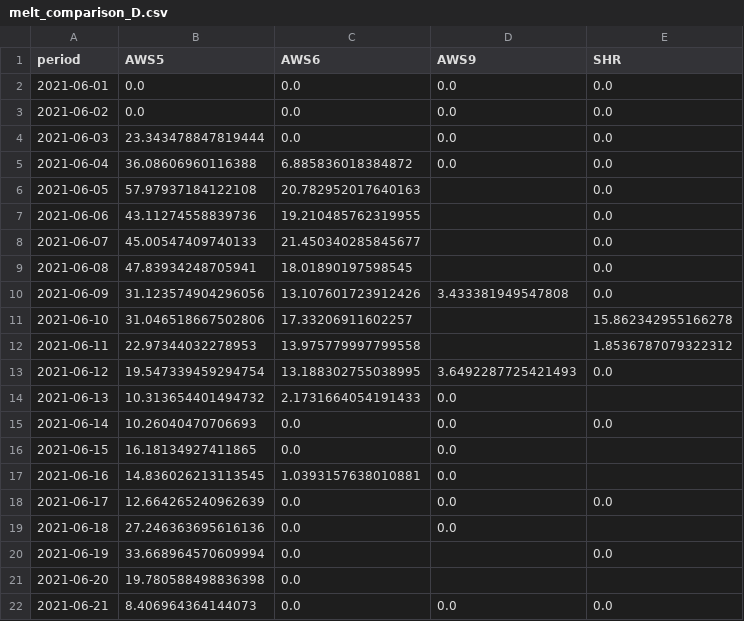
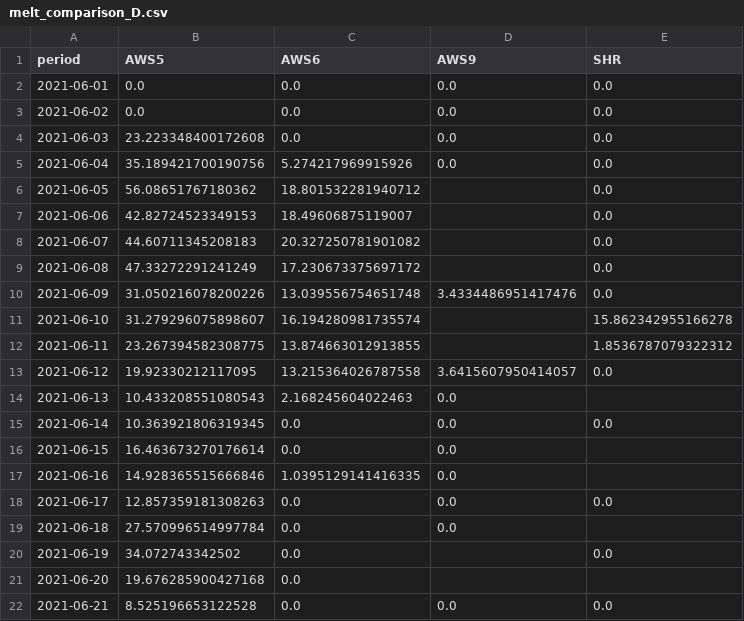
Before and after one commit to jantientramper/MAIO_project7, a CSV file: output/zomer2021/melt_comparison_D.csv, drawn as a sheet; only a part is shown; the diff covers the shown part only.

```diff
--- a/output/zomer2021/melt_comparison_D.csv
+++ b/output/zomer2021/melt_comparison_D.csv
@@ -3,20 +3,20 @@ period,AWS5,AWS6,AWS9,SHR
 2021-06-02,0.0,0.0,0.0,0.0
-2021-06-03,23.343478847819444,0.0,0.0,0.0
-2021-06-04,36.08606960116388,6.885836018384872,0.0,0.0
-2021-06-05,57.97937184122108,20.782952017640163,,0.0
-2021-06-06,43.11274558839736,19.210485762319955,,0.0
-2021-06-07,45.00547409740133,21.450340285845677,,0.0
-2021-06-08,47.83934248705941,18.01890197598545,,0.0
-2021-06-09,31.123574904296056,13.107601723912426,3.433381949547808,0.0
-2021-06-10,31.046518667502806,17.33206911602257,,15.862342955166278
-2021-06-11,22.97344032278953,13.975779997799558,,1.8536787079322312
-2021-06-12,19.547339459294754,13.188302755038995,3.6492287725421493,0.0
-2021-06-13,10.313654401494732,2.1731664054191433,0.0,
-2021-06-14,10.26040470706693,0.0,0.0,0.0
-2021-06-15,16.18134927411865,0.0,0.0,
-2021-06-16,14.836026213113545,1.0393157638010881,0.0,
-2021-06-17,12.664265240962639,0.0,0.0,0.0
-2021-06-18,27.246363695616136,0.0,0.0,
-2021-06-19,33.668964570609994,0.0,,0.0
-2021-06-20,19.780588498836398,0.0,,
-2021-06-21,8.406964364144073,0.0,0.0,0.0
+2021-06-03,23.223348400172608,0.0,0.0,0.0
+2021-06-04,35.189421700190756,5.274217969915926,0.0,0.0
+2021-06-05,56.08651767180362,18.801532281940712,,0.0
+2021-06-06,42.82724523349153,18.49606875119007,,0.0
+2021-06-07,44.60711345208183,20.327250781901082,,0.0
+2021-06-08,47.33272291241249,17.230673375697172,,0.0
+2021-06-09,31.050216078200226,13.039556754651748,3.4334486951417476,0.0
+2021-06-10,31.279296075898607,16.194280981735574,,15.862342955166278
+2021-06-11,23.267394582308775,13.874663012913855,,1.8536787079322312
+2021-06-12,19.92330212117095,13.215364026787558,3.6415607950414057,0.0
+2021-06-13,10.433208551080543,2.168245604022463,0.0,
+2021-06-14,10.363921806319345,0.0,0.0,0.0
+2021-06-15,16.463673270176614,0.0,0.0,
+2021-06-16,14.928365515666846,1.0395129141416335,0.0,
+2021-06-17,12.857359181308263,0.0,0.0,0.0
+2021-06-18,27.570996514997784,0.0,0.0,
+2021-06-19,34.072743342502,0.0,,0.0
+2021-06-20,19.676285900427168,0.0,,
+2021-06-21,8.525196653122528,0.0,0.0,0.0
```
Also changed, not shown: 86 edited cells elsewhere in this file, output/melt_comparison_D.csv, output/melt_comparison_Y.csv, 43 other files.
